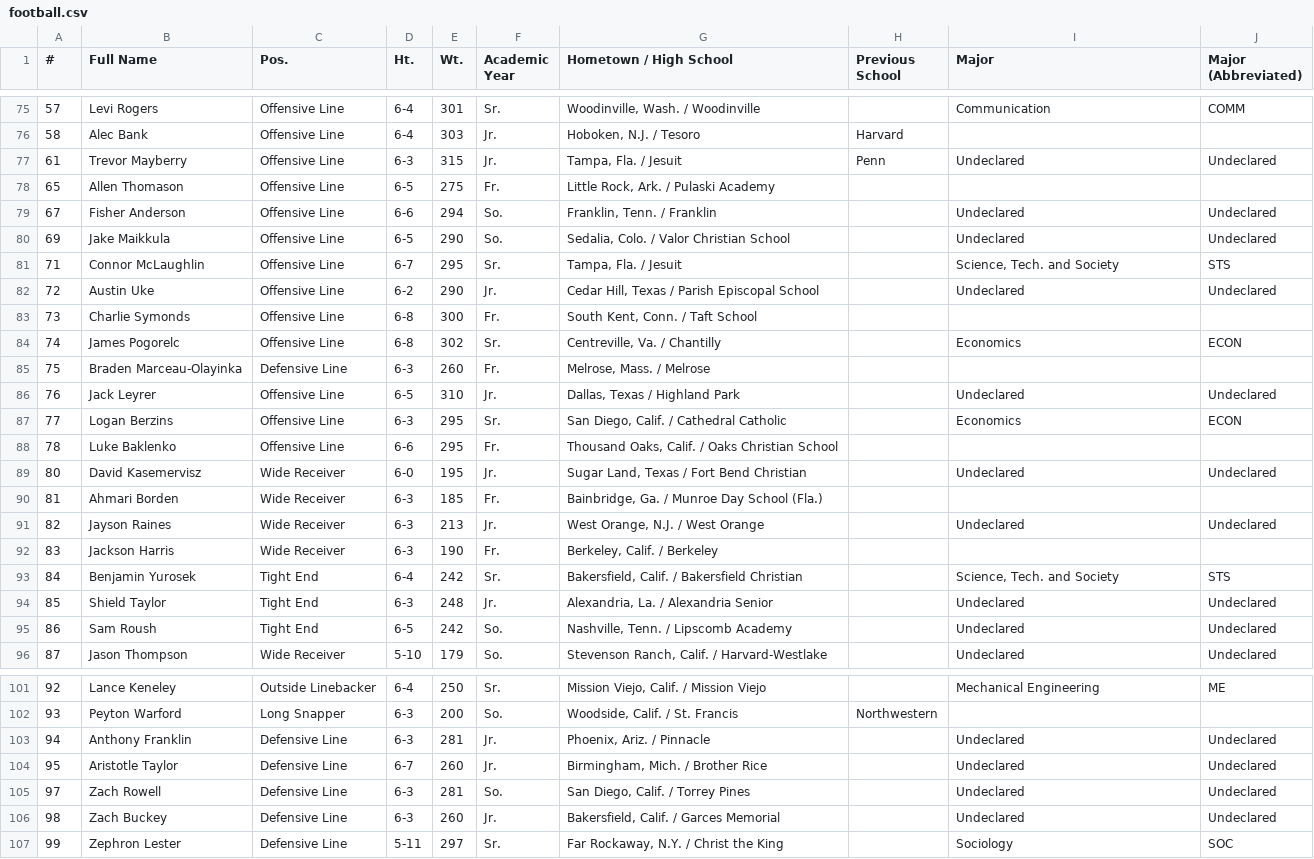
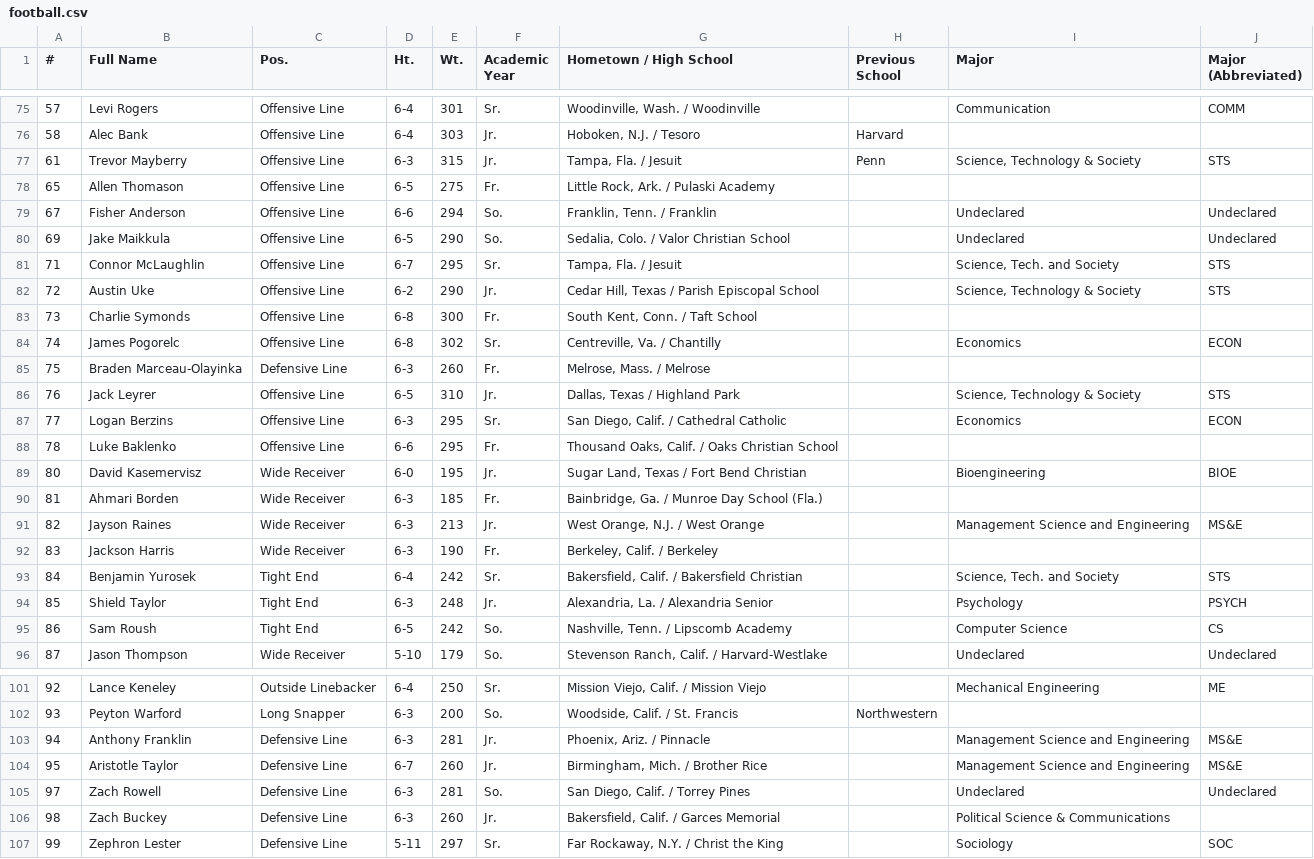
Before and after one commit to TheStanfordDaily/bobabots, a CSV file: athlete-majors/men/football.csv, drawn as a sheet; only a part is shown, gaps mark what is left out; the diff covers the shown part only.

```diff
--- a/athlete-majors/men/football.csv
+++ b/athlete-majors/men/football.csv
@@ -76,3 +76,3 @@
 58,Alec Bank,Offensive Line,6-4,303,Jr.,"Hoboken, N.J. / Tesoro",Harvard,,
-61,Trevor Mayberry,Offensive Line,6-3,315,Jr.,"Tampa, Fla. / Jesuit",Penn,Undeclared,Undeclared
+61,Trevor Mayberry,Offensive Line,6-3,315,Jr.,"Tampa, Fla. / Jesuit",Penn,"Science, Technology & Society",STS
 65,Allen Thomason,Offensive Line,6-5,275,Fr.,"Little Rock, Ark. / Pulaski Academy",,,
@@ -81,3 +81,3 @@
 71,Connor McLaughlin,Offensive Line,6-7,295,Sr.,"Tampa, Fla. / Jesuit",,"Science, Tech. and Society",STS
-72,Austin Uke,Offensive Line,6-2,290,Jr.,"Cedar Hill, Texas / Parish Episcopal School",,Undeclared,Undeclared
+72,Austin Uke,Offensive Line,6-2,290,Jr.,"Cedar Hill, Texas / Parish Episcopal School",,"Science, Technology & Society",STS
 73,Charlie Symonds,Offensive Line,6-8,300,Fr.,"South Kent, Conn. / Taft School",,,
@@ -85,12 +85,12 @@
 75,Braden Marceau-Olayinka,Defensive Line,6-3,260,Fr.,"Melrose, Mass. / Melrose",,,
-76,Jack Leyrer,Offensive Line,6-5,310,Jr.,"Dallas, Texas / Highland Park",,Undeclared,Undeclared
+76,Jack Leyrer,Offensive Line,6-5,310,Jr.,"Dallas, Texas / Highland Park",,"Science, Technology & Society",STS
 77,Logan Berzins,Offensive Line,6-3,295,Sr.,"San Diego, Calif. / Cathedral Catholic",,Economics,ECON
 78,Luke Baklenko,Offensive Line,6-6,295,Fr.,"Thousand Oaks, Calif. / Oaks Christian School",,,
-80,David Kasemervisz,Wide Receiver,6-0,195,Jr.,"Sugar Land, Texas / Fort Bend Christian",,Undeclared,Undeclared
+80,David Kasemervisz,Wide Receiver,6-0,195,Jr.,"Sugar Land, Texas / Fort Bend Christian",,Bioengineering,BIOE
 81,Ahmari Borden,Wide Receiver,6-3,185,Fr.,"Bainbridge, Ga. / Munroe Day School (Fla.)",,,
-82,Jayson Raines,Wide Receiver,6-3,213,Jr.,"West Orange, N.J. / West Orange",,Undeclared,Undeclared
+82,Jayson Raines,Wide Receiver,6-3,213,Jr.,"West Orange, N.J. / West Orange",,Management Science and Engineering,MS&E
 83,Jackson Harris,Wide Receiver,6-3,190,Fr.,"Berkeley, Calif. / Berkeley",,,
 84,Benjamin Yurosek,Tight End,6-4,242,Sr.,"Bakersfield, Calif. / Bakersfield Christian",,"Science, Tech. and Society",STS
-85,Shield Taylor,Tight End,6-3,248,Jr.,"Alexandria, La. / Alexandria Senior",,Undeclared,Undeclared
-86,Sam Roush,Tight End,6-5,242,So.,"Nashville, Tenn. / Lipscomb Academy",,Undeclared,Undeclared
+85,Shield Taylor,Tight End,6-3,248,Jr.,"Alexandria, La. / Alexandria Senior",,Psychology,PSYCH
+86,Sam Roush,Tight End,6-5,242,So.,"Nashville, Tenn. / Lipscomb Academy",,Computer Science,CS
 87,Jason Thompson,Wide Receiver,5-10,179,So.,"Stevenson Ranch, Calif. / Harvard-Westlake",,Undeclared,Undeclared
@@ -102,6 +102,6 @@
 93,Peyton Warford,Long Snapper,6-3,200,So.,"Woodside, Calif. / St. Francis",Northwestern,,
-94,Anthony Franklin,Defensive Line,6-3,281,Jr.,"Phoenix, Ariz. / Pinnacle",,Undeclared,Undeclared
-95,Aristotle Taylor,Defensive Line,6-7,260,Jr.,"Birmingham, Mich. / Brother Rice",,Undeclared,Undeclared
+94,Anthony Franklin,Defensive Line,6-3,281,Jr.,"Phoenix, Ariz. / Pinnacle",,Management Science and Engineering,MS&E
+95,Aristotle Taylor,Defensive Line,6-7,260,Jr.,"Birmingham, Mich. / Brother Rice",,Management Science and Engineering,MS&E
 97,Zach Rowell,Defensive Line,6-3,281,So.,"San Diego, Calif. / Torrey Pines",,Undeclared,Undeclared
-98,Zach Buckey,Defensive Line,6-3,260,Jr.,"Bakersfield, Calif. / Garces Memorial",,Undeclared,Undeclared
+98,Zach Buckey,Defensive Line,6-3,260,Jr.,"Bakersfield, Calif. / Garces Memorial",,Political Science & Communications,
 99,Zephron Lester,Defensive Line,5-11,297,Sr.,"Far Rockaway, N.Y. / Christ the King",,Sociology,SOC
```
Also changed, not shown: 28 edited cells elsewhere in this file, athlete-majors/men/baseball.csv, athlete-majors/men/mens-gymnastics.csv, 20 other files.
